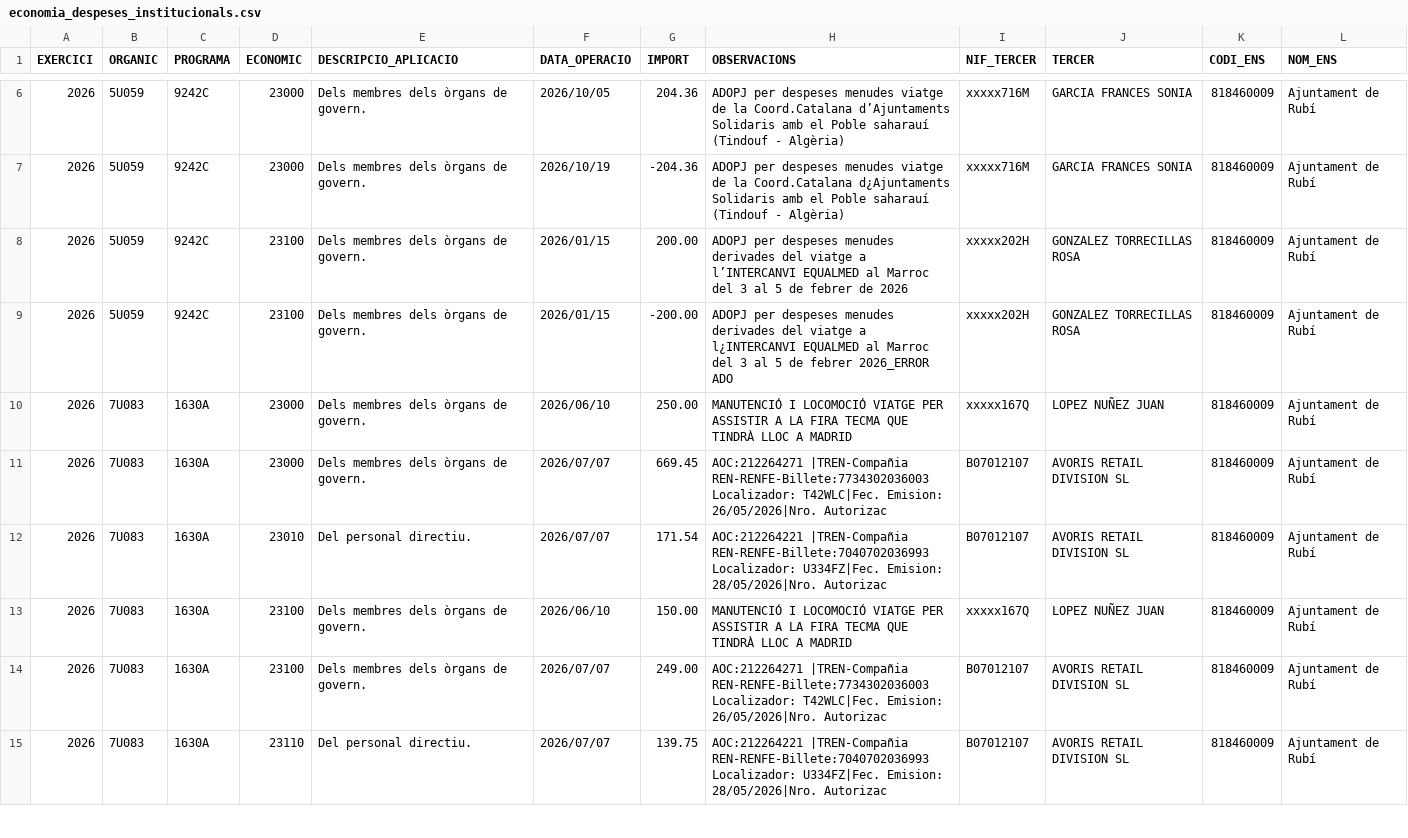
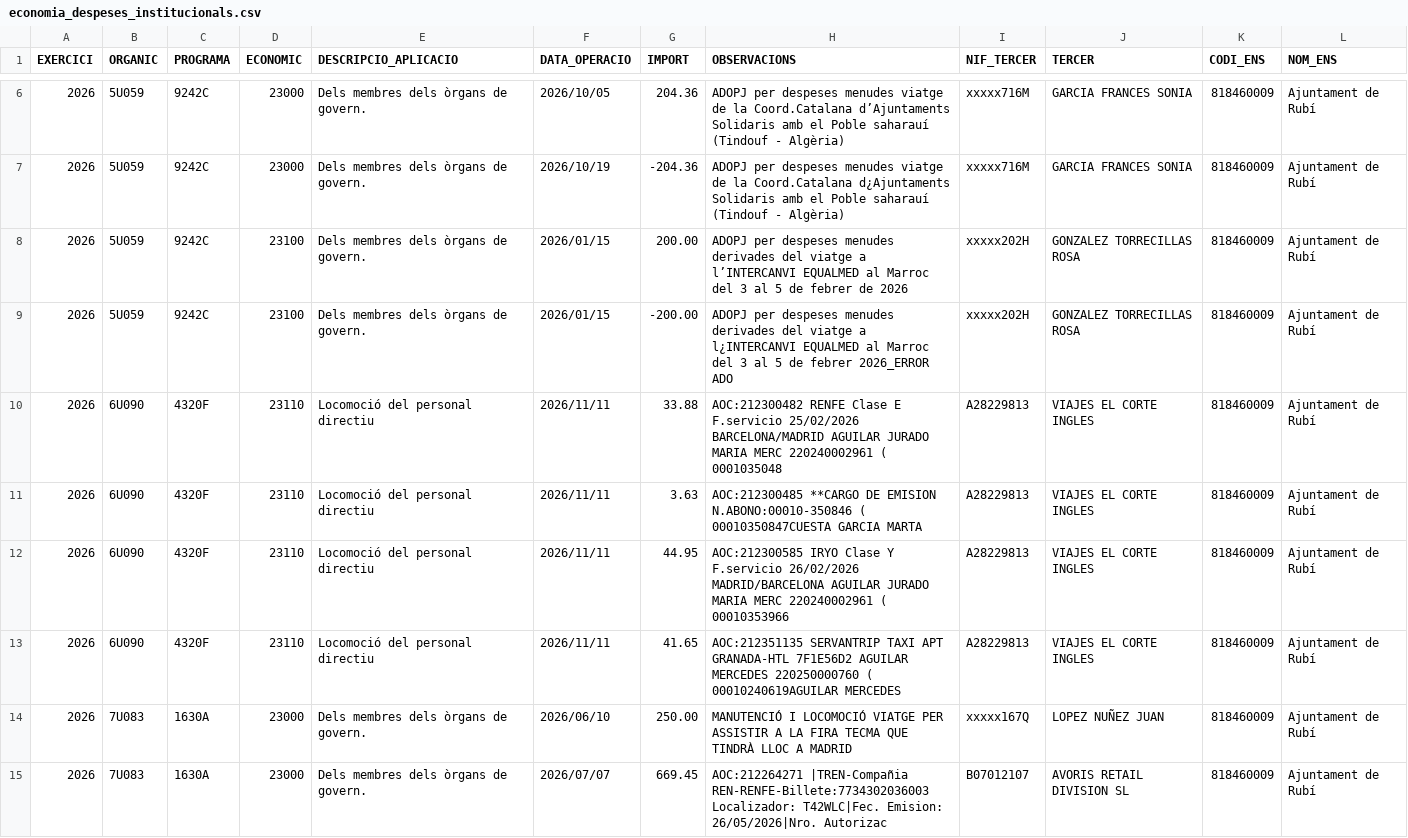
Before and after one commit to ajrubi/opendata, a CSV file: datasets/csv/economia_despeses_institucionals.csv, drawn as a sheet; only a part is shown, gaps mark what is left out; the shorter side is filled out with more unchanged rows; the diff names each change by its address in the sheet, - before the commit and + after, or states it on an @@ line.

```diff
--- a/datasets/csv/economia_despeses_institucionals.csv
+++ b/datasets/csv/economia_despeses_institucionals.csv
+row 10: 2026 | 6U090 | 4320F | 23110 | Locomoció del personal directiu | 2026/11/11 | 33.88 | AOC:212300482 RENFE Clase E F.servicio 25/02/2026 BARCELONA/MADRID AGUILAR JURADO MARIA MERC 220240002961 ( 0001035048 | A28229813 | VIAJES EL CORTE INGLES | 818460009 | Ajuntament de Rubí
+row 11: 2026 | 6U090 | 4320F | 23110 | Locomoció del personal directiu | 2026/11/11 | 3.63 | AOC:212300485 **CARGO DE EMISION N.ABONO:00010-350846 ( 00010350847CUESTA GARCIA MARTA | A28229813 | VIAJES EL CORTE INGLES | 818460009 | Ajuntament de Rubí
+row 12: 2026 | 6U090 | 4320F | 23110 | Locomoció del personal directiu | 2026/11/11 | 44.95 | AOC:212300585 IRYO Clase Y F.servicio 26/02/2026 MADRID/BARCELONA AGUILAR JURADO MARIA MERC 220240002961 ( 00010353966 | A28229813 | VIAJES EL CORTE INGLES | 818460009 | Ajuntament de Rubí
+row 13: 2026 | 6U090 | 4320F | 23110 | Locomoció del personal directiu | 2026/11/11 | 41.65 | AOC:212351135 SERVANTRIP TAXI APT GRANADA-HTL 7F1E56D2 AGUILAR MERCEDES 220250000760 ( 00010240619AGUILAR MERCEDES | A28229813 | VIAJES EL CORTE INGLES | 818460009 | Ajuntament de Rubí
```
Also changed, not shown: datasets/csv/economia_contractes_menors.csv, datasets/csv/hisenda/contractes_menors.csv, 45 other files.
